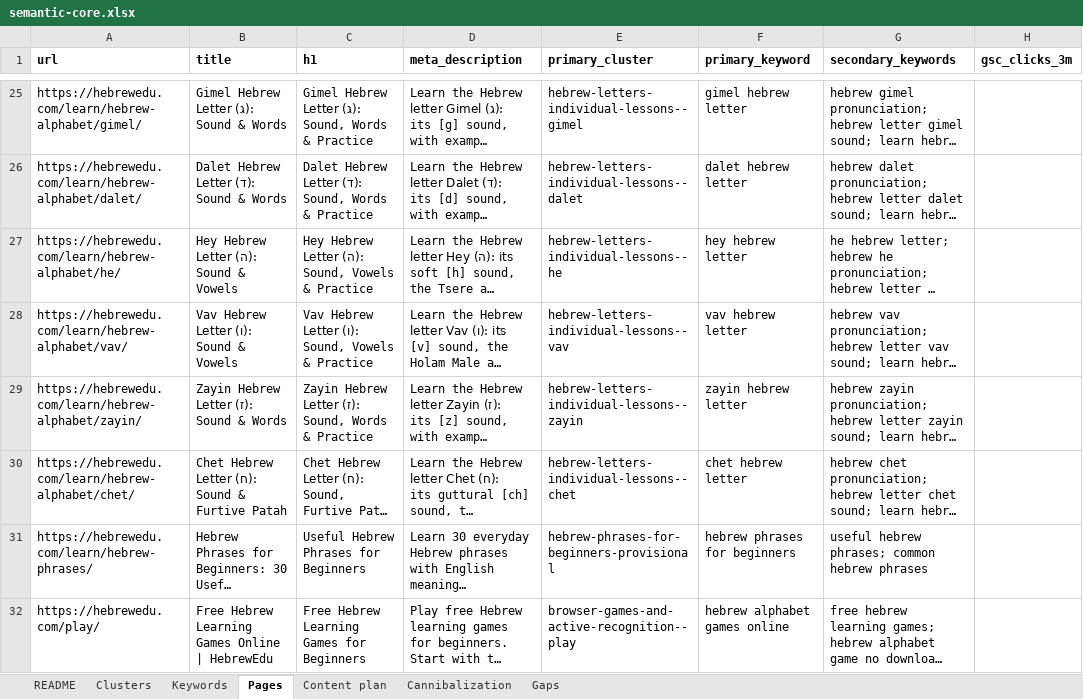
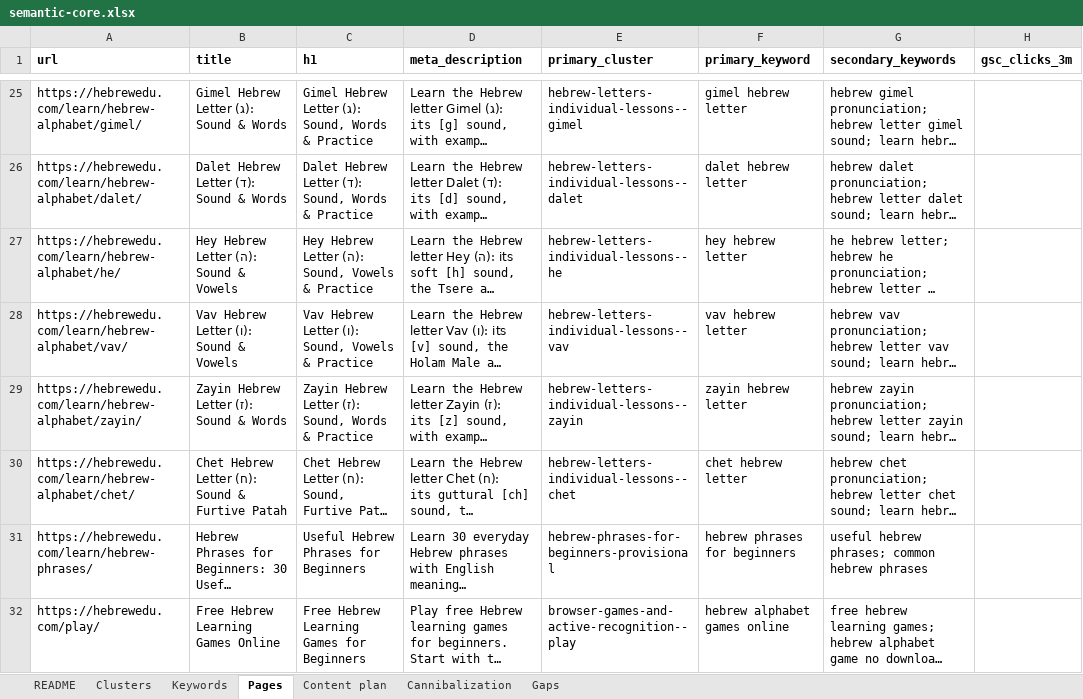
Before and after one commit to vicso-name/hebrewedu-site, an Excel workbook: docs/seo/semantic-core.xlsx, sheet Pages, drawn as a sheet; only a part is shown, gaps mark what is left out; long unchanged cells end in …; values as stored, in another font and other column widths than the file's, no borders; the diff covers the shown part only; the diff names each change by its address in the sheet, - before the commit and + after, or states it on an @@ line.

```diff
--- a/docs/seo/semantic-core.xlsx (sheet Pages)
+++ b/docs/seo/semantic-core.xlsx (sheet Pages)
-B32 (title): Free Hebrew Learning Games Online | HebrewEdu
+B32 (title): Free Hebrew Learning Games Online
```
Also changed, not shown: 3 edited cells elsewhere in this sheet, 6 other files.
